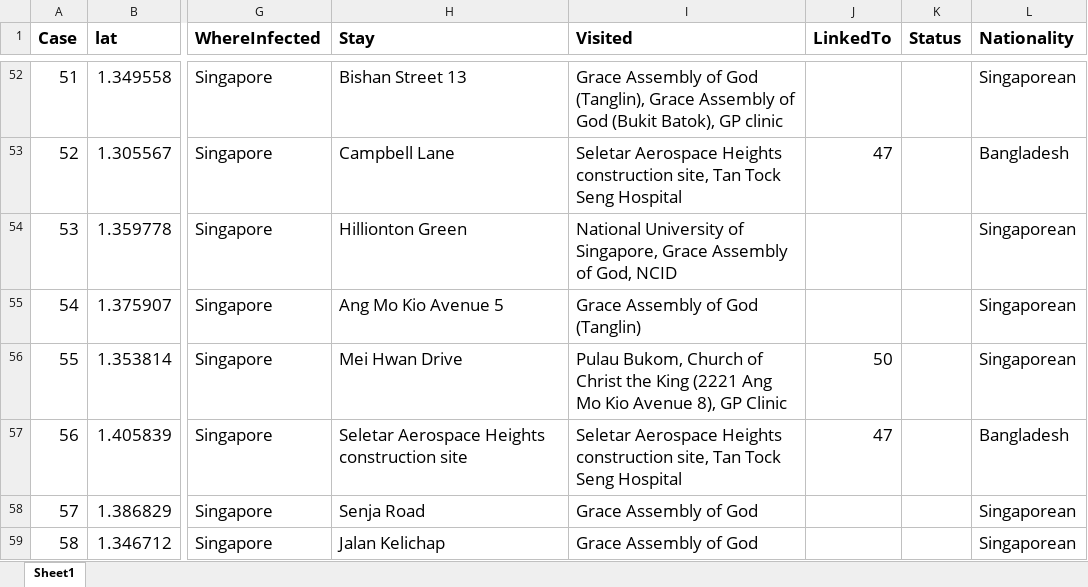
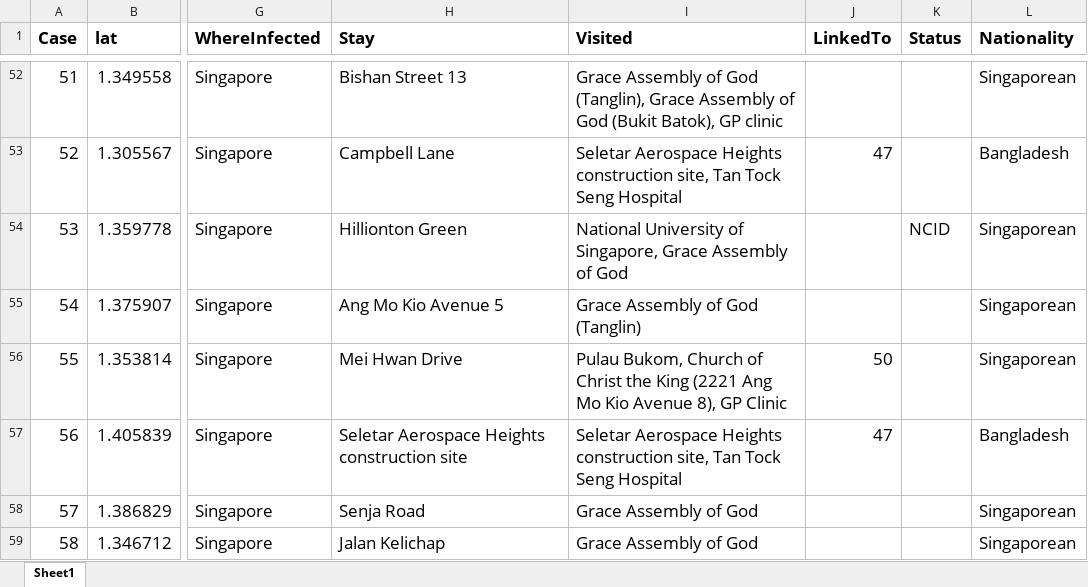
Before and after one commit to nlog2n/sgcorona, an Excel workbook: rawdata.xlsx, sheet Sheet1, drawn as a sheet; only a part is shown, gaps mark what is left out; values as stored, in another font and other column widths than the file's, no borders; the diff names each change by its address in the sheet, - before the commit and + after, or states it on an @@ line.

```diff
--- a/rawdata.xlsx (sheet Sheet1)
+++ b/rawdata.xlsx (sheet Sheet1)
-I54 (Visited): …Assembly of God, NCID
+I54 (Visited): …Assembly of God
-K54 (Status): (empty)
+K54 (Status): NCID
```
Also changed, not shown: 2 other files.
